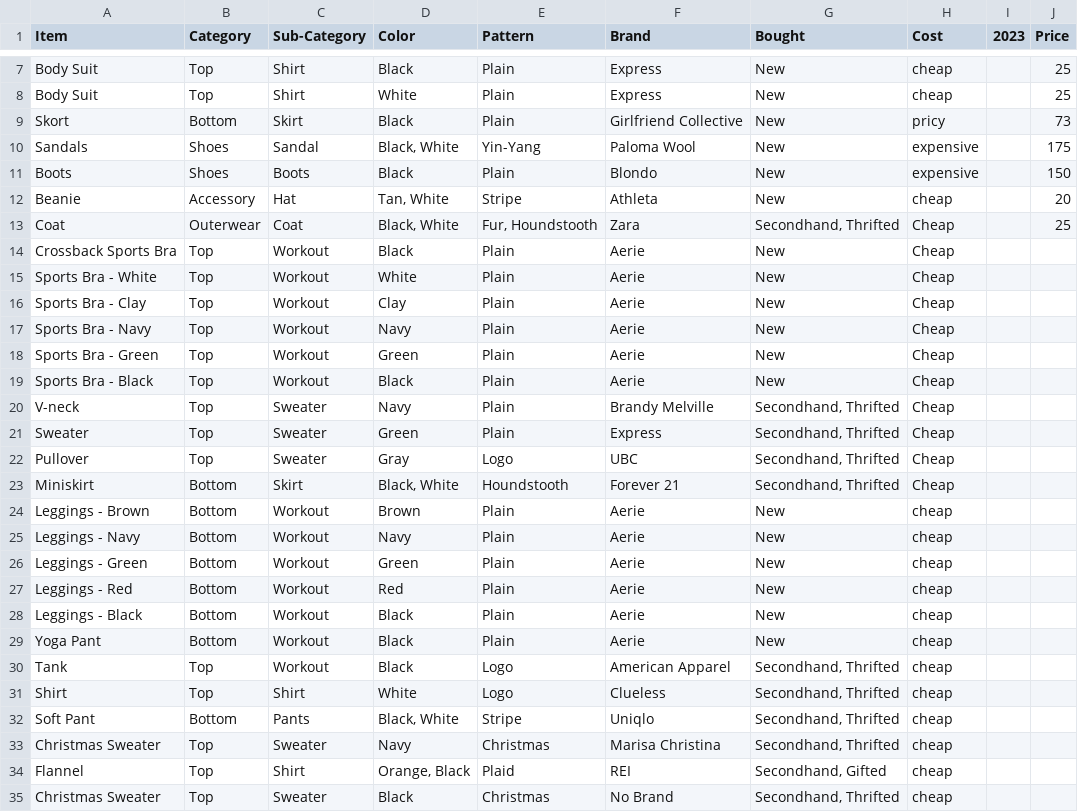
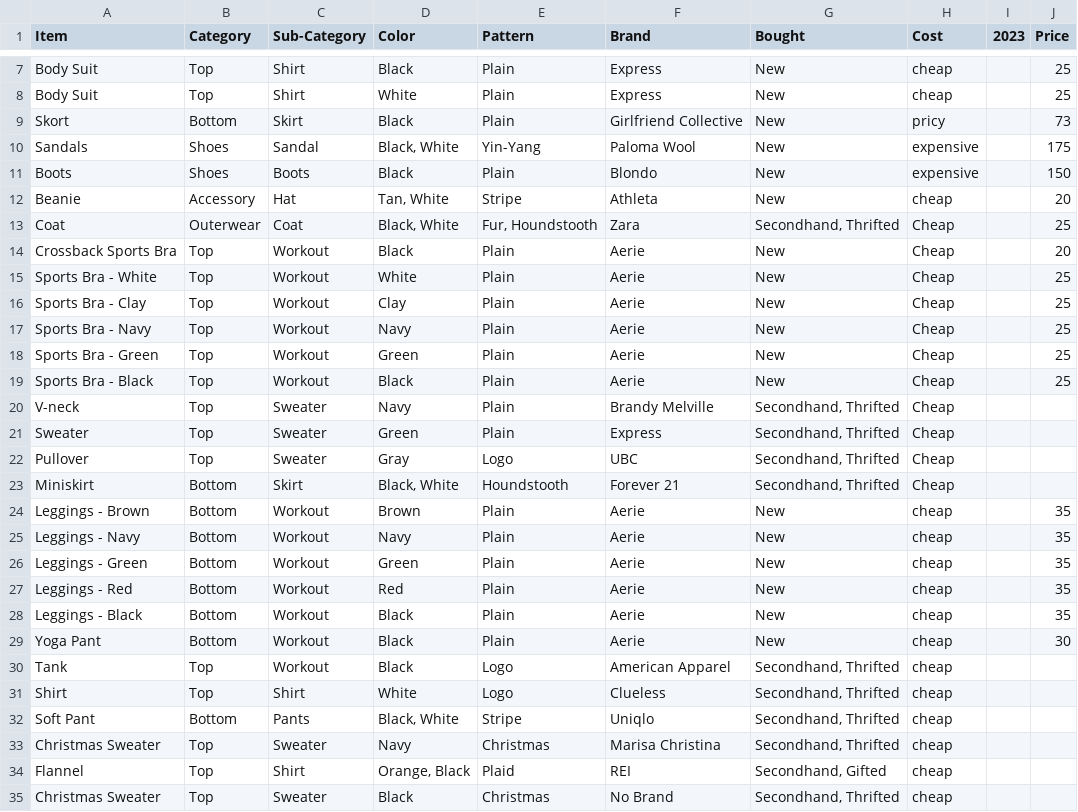
Before and after one commit to jasmineortega/SheWoreWhat, a CSV file: data/ClosetData.csv, drawn as a sheet; only a part is shown, gaps mark what is left out.

Commit message:
data: update prices found in email

```diff
--- a/data/ClosetData.csv
+++ b/data/ClosetData.csv
@@ -13,8 +13,8 @@ Beanie,Accessory,Hat,"Tan, White",Stripe,Athleta,New,cheap,,20
 Coat,Outerwear,Coat,"Black, White","Fur, Houndstooth",Zara,"Secondhand, Thrifted",Cheap,,25
-Crossback Sports Bra,Top,Workout ,Black,Plain,Aerie,New,Cheap,,
-Sports Bra - White,Top,Workout ,White,Plain,Aerie,New,Cheap,,
-Sports Bra - Clay,Top,Workout ,Clay,Plain,Aerie,New,Cheap,,
-Sports Bra - Navy ,Top,Workout ,Navy,Plain,Aerie,New,Cheap,,
-Sports Bra - Green,Top,Workout ,Green,Plain,Aerie,New,Cheap,,
-Sports Bra - Black,Top,Workout ,Black,Plain,Aerie,New,Cheap,,
+Crossback Sports Bra,Top,Workout ,Black,Plain,Aerie,New,Cheap,,20
+Sports Bra - White,Top,Workout ,White,Plain,Aerie,New,Cheap,,25
+Sports Bra - Clay,Top,Workout ,Clay,Plain,Aerie,New,Cheap,,25
+Sports Bra - Navy ,Top,Workout ,Navy,Plain,Aerie,New,Cheap,,25
+Sports Bra - Green,Top,Workout ,Green,Plain,Aerie,New,Cheap,,25
+Sports Bra - Black,Top,Workout ,Black,Plain,Aerie,New,Cheap,,25
 V-neck,Top,Sweater,Navy,Plain,Brandy Melville,"Secondhand, Thrifted",Cheap,,
@@ -23,8 +23,8 @@ Pullover,Top,Sweater,Gray,Logo,UBC,"Secondhand, Thrifted",Cheap,,
 Miniskirt,Bottom,Skirt,"Black, White",Houndstooth,Forever 21,"Secondhand, Thrifted",Cheap,,
-Leggings - Brown,Bottom,Workout ,Brown,Plain,Aerie,New,cheap,,
-Leggings - Navy,Bottom,Workout ,Navy,Plain,Aerie,New,cheap,,
-Leggings - Green,Bottom,Workout ,Green,Plain,Aerie,New,cheap,,
-Leggings - Red,Bottom,Workout ,Red,Plain,Aerie,New,cheap,,
-Leggings - Black,Bottom,Workout ,Black,Plain,Aerie,New,cheap,,
-Yoga Pant,Bottom,Workout ,Black,Plain,Aerie,New,cheap,,
+Leggings - Brown,Bottom,Workout ,Brown,Plain,Aerie,New,cheap,,35
+Leggings - Navy,Bottom,Workout ,Navy,Plain,Aerie,New,cheap,,35
+Leggings - Green,Bottom,Workout ,Green,Plain,Aerie,New,cheap,,35
+Leggings - Red,Bottom,Workout ,Red,Plain,Aerie,New,cheap,,35
+Leggings - Black,Bottom,Workout ,Black,Plain,Aerie,New,cheap,,35
+Yoga Pant,Bottom,Workout ,Black,Plain,Aerie,New,cheap,,30
 Tank,Top,Workout ,Black,Logo,American Apparel,"Secondhand, Thrifted",cheap,,
```
